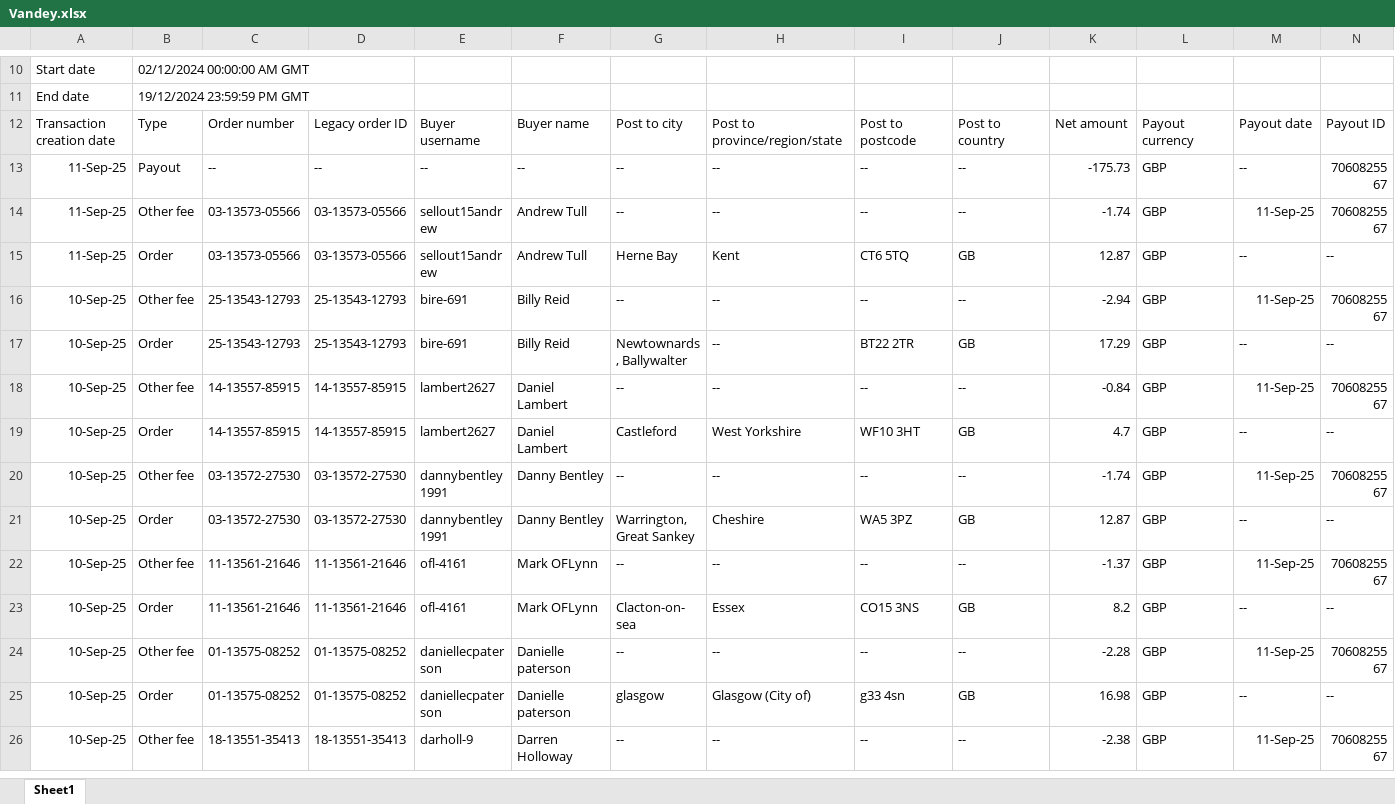
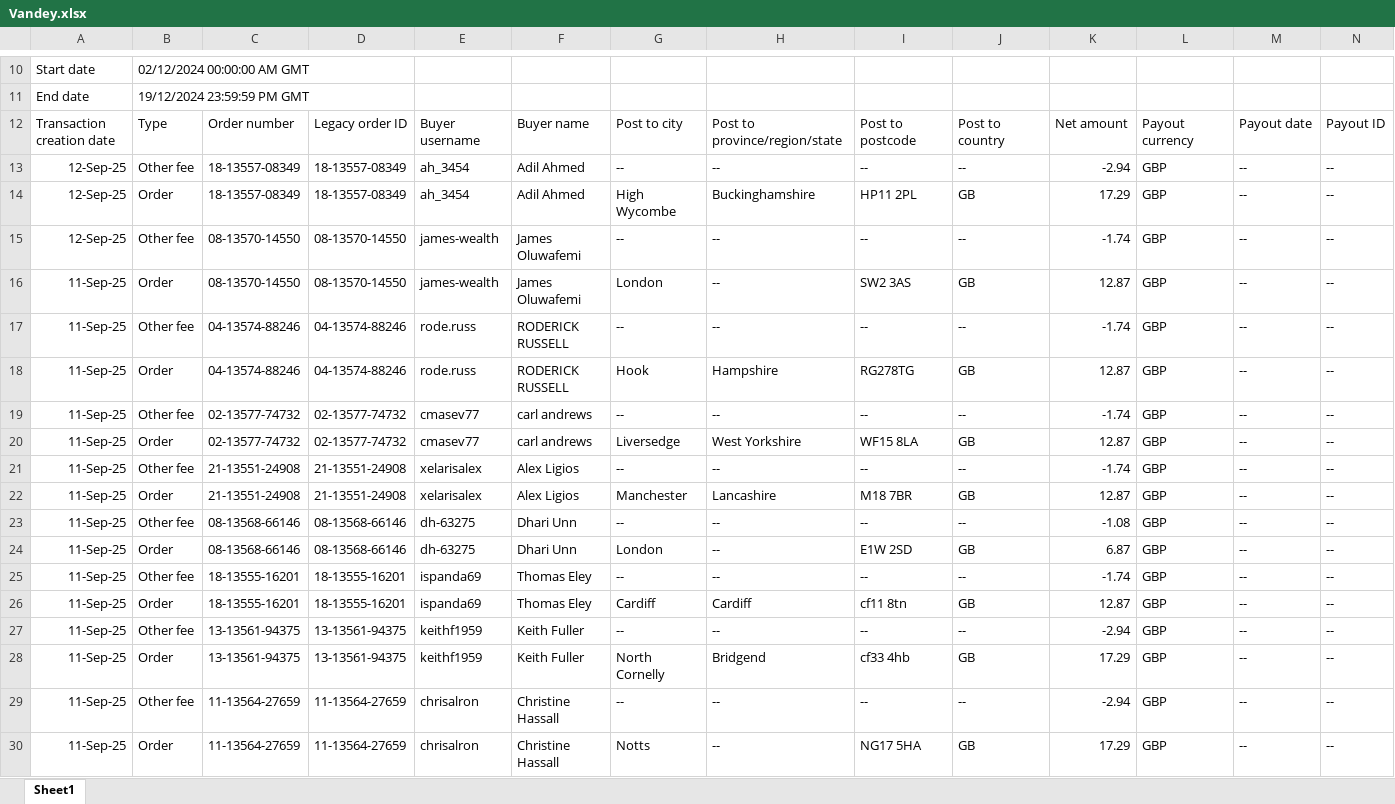
Before and after one commit to NIBH014B/BuckchiDailyReport, an Excel workbook: Raw Sales Data/Vandey.xlsx, sheet Sheet1, drawn as a sheet; only a part is shown, gaps mark what is left out; the shorter side is filled out with more unchanged rows; values as stored, in another font and other column widths than the file's, no borders; rows hold the shown columns only; the diff covers the shown part only; the diff names each change by its address in the sheet, - before the commit and + after, or states it on an @@ line.

```diff
--- a/Raw Sales Data/Vandey.xlsx (sheet Sheet1)
+++ b/Raw Sales Data/Vandey.xlsx (sheet Sheet1)
+row 13: 12-Sep-25 | Other fee | 18-13557-08349 | 18-13557-08349 | ah_3454 | Adil Ahmed | -- | -- | -- | -- | -2.94 | GBP | -- | --
+row 14: 12-Sep-25 | Order | 18-13557-08349 | 18-13557-08349 | ah_3454 | Adil Ahmed | High Wycombe | Buckinghamshire | HP11 2PL | GB | 17.29 | GBP | -- | --
+row 15: 12-Sep-25 | Other fee | 08-13570-14550 | 08-13570-14550 | james-wealth | James Oluwafemi | -- | -- | -- | -- | -1.74 | GBP | -- | --
+row 16: 11-Sep-25 | Order | 08-13570-14550 | 08-13570-14550 | james-wealth | James Oluwafemi | London | -- | SW2 3AS | GB | 12.87 | GBP | -- | --
+row 17: 11-Sep-25 | Other fee | 04-13574-88246 | 04-13574-88246 | rode.russ | RODERICK RUSSELL | -- | -- | -- | -- | -1.74 | GBP | -- | --
+row 18: 11-Sep-25 | Order | 04-13574-88246 | 04-13574-88246 | rode.russ | RODERICK RUSSELL | Hook | Hampshire | RG278TG | GB | 12.87 | GBP | -- | --
+row 19: 11-Sep-25 | Other fee | 02-13577-74732 | 02-13577-74732 | cmasev77 | carl andrews | -- | -- | -- | -- | -1.74 | GBP | -- | --
+row 20: 11-Sep-25 | Order | 02-13577-74732 | 02-13577-74732 | cmasev77 | carl andrews | Liversedge | West Yorkshire | WF15 8LA | GB | 12.87 | GBP | -- | --
+row 21: 11-Sep-25 | Other fee | 21-13551-24908 | 21-13551-24908 | xelarisalex | Alex Ligios | -- | -- | -- | -- | -1.74 | GBP | -- | --
+row 22: 11-Sep-25 | Order | 21-13551-24908 | 21-13551-24908 | xelarisalex | Alex Ligios | Manchester | Lancashire | M18 7BR | GB | 12.87 | GBP | -- | --
+row 23: 11-Sep-25 | Other fee | 08-13568-66146 | 08-13568-66146 | dh-63275 | Dhari Unn | -- | -- | -- | -- | -1.08 | GBP | -- | --
+row 24: 11-Sep-25 | Order | 08-13568-66146 | 08-13568-66146 | dh-63275 | Dhari Unn | London | -- | E1W 2SD | GB | 6.87 | GBP | -- | --
+row 25: 11-Sep-25 | Other fee | 18-13555-16201 | 18-13555-16201 | ispanda69 | Thomas Eley | -- | -- | -- | -- | -1.74 | GBP | -- | --
+row 26: 11-Sep-25 | Order | 18-13555-16201 | 18-13555-16201 | ispanda69 | Thomas Eley | Cardiff | Cardiff | cf11 8tn | GB | 12.87 | GBP | -- | --
+row 27: 11-Sep-25 | Other fee | 13-13561-94375 | 13-13561-94375 | keithf1959 | Keith Fuller | -- | -- | -- | -- | -2.94 | GBP | -- | --
+row 28: 11-Sep-25 | Order | 13-13561-94375 | 13-13561-94375 | keithf1959 | Keith Fuller | North Cornelly | Bridgend | cf33 4hb | GB | 17.29 | GBP | -- | --
+row 29: 11-Sep-25 | Other fee | 11-13564-27659 | 11-13564-27659 | chrisalron | Christine Hassall | -- | -- | -- | -- | -2.94 | GBP | -- | --
+row 30: 11-Sep-25 | Order | 11-13564-27659 | 11-13564-27659 | chrisalron | Christine Hassall | Notts | -- | NG17 5HA | GB | 17.29 | GBP | -- | --
```
Also changed, not shown: 20 added rows and 41 edited cells elsewhere in this sheet, Raw Sales Data/Amazon.xlsx, Raw Sales Data/Buckchi.xlsx.
